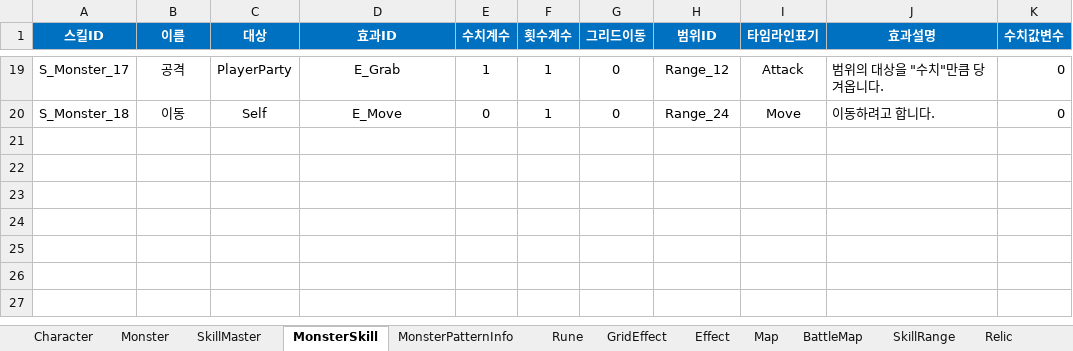
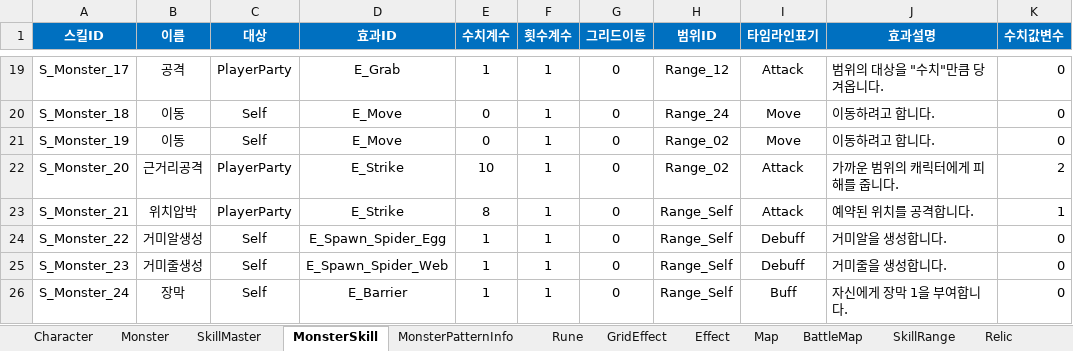
Before and after one commit to BIRANG22/RELIC, an Excel workbook: Assets/ExcelSource/GameData.xlsx, sheet MonsterSkill, drawn as a sheet; only a part is shown, gaps mark what is left out; values as stored, in another font and other column widths than the file's, no borders; the diff names each change by its address in the sheet, - before the commit and + after, or states it on an @@ line.

```diff
--- a/Assets/ExcelSource/GameData.xlsx (sheet MonsterSkill)
+++ b/Assets/ExcelSource/GameData.xlsx (sheet MonsterSkill)
+row 21: S_Monster_19 | 이동 | Self | E_Move | 0 | 1 | 0 | Range_02 | Move | 이동하려고 합니다. | 0
+row 22: S_Monster_20 | 근거리공격 | PlayerParty | E_Strike | 10 | 1 | 0 | Range_02 | Attack | 가까운 범위의 캐릭터에게 피해를 줍니다. | 2
+row 23: S_Monster_21 | 위치압박 | PlayerParty | E_Strike | 8 | 1 | 0 | Range_Self | Attack | 예약된 위치를 공격합니다. | 1
+row 24: S_Monster_22 | 거미알생성 | Self | E_Spawn_Spider_Egg | 1 | 1 | 0 | Range_Self | Debuff | 거미알을 생성합니다. | 0
+row 25: S_Monster_23 | 거미줄생성 | Self | E_Spawn_Spider_Web | 1 | 1 | 0 | Range_Self | Debuff | 거미줄을 생성합니다. | 0
+row 26: S_Monster_24 | 장막 | Self | E_Barrier | 1 | 1 | 0 | Range_Self | Buff | 자신에게 장막 1을 부여합니다. | 0
```
Also changed, not shown: sheet Effect, sheet GridEffect, sheet Monster, 54 other files.
